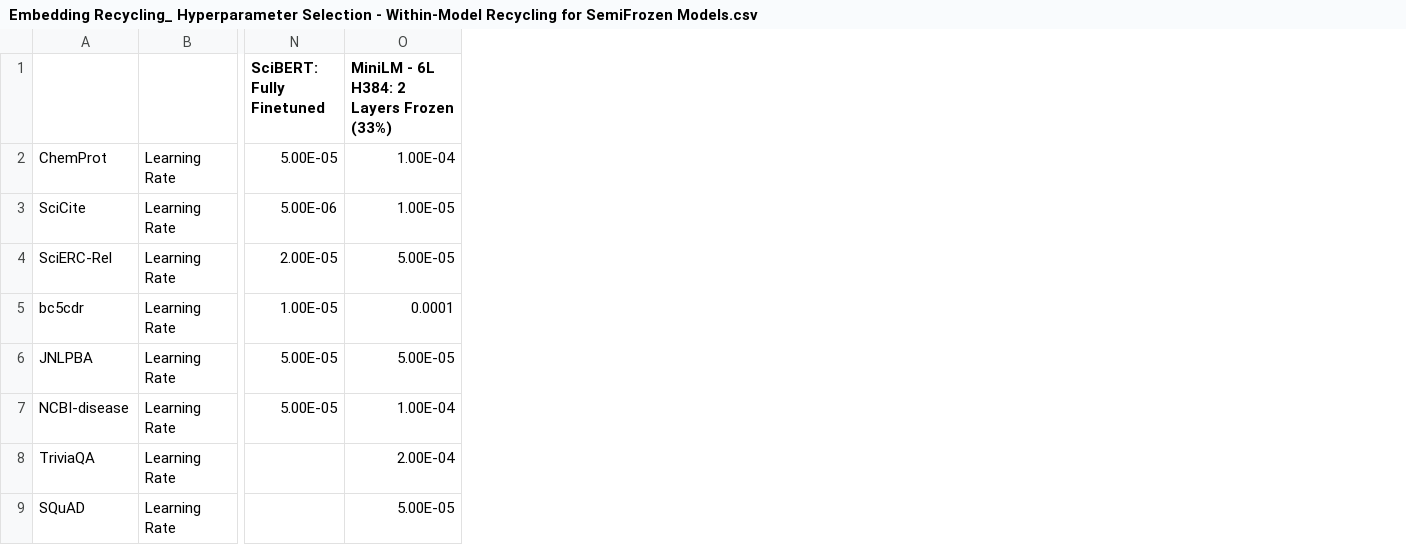
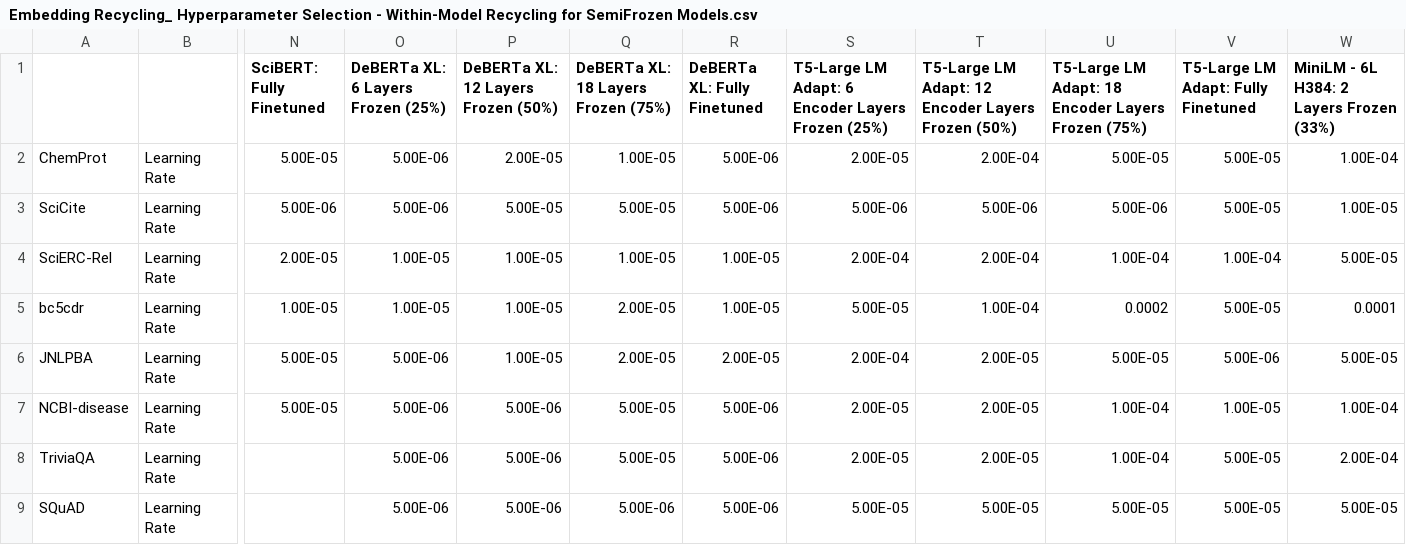
Before and after one commit to allenai/EmbeddingRecycling, a CSV file: Hyperparameter_Selection/Embedding Recycling_ Hyperparameter Selection - Within-Model Recycling for SemiFrozen Models.csv, drawn as a sheet; only a part is shown, gaps mark what is left out; the diff names each change by its address in the sheet, - before the commit and + after, or states it on an @@ line.

```diff
--- a/Hyperparameter_Selection/Embedding Recycling_ Hyperparameter Selection - Within-Model Recycling for SemiFrozen Models.csv
+++ b/Hyperparameter_Selection/Embedding Recycling_ Hyperparameter Selection - Within-Model Recycling for SemiFrozen Models.csv
+column O, rows 1-9: DeBERTa XL: 6 Layers Frozen (25%) | 5.00E-06 | 5.00E-06 | 1.00E-05 | 1.00E-05 | 5.00E-06 | 5.00E-06 | 5.00E-06 | 5.00E-06
+column P, rows 1-9: DeBERTa XL: 12 Layers Frozen (50%) | 2.00E-05 | 5.00E-05 | 1.00E-05 | 1.00E-05 | 1.00E-05 | 5.00E-06 | 5.00E-06 | 5.00E-06
+column Q, rows 1-9: DeBERTa XL: 18 Layers Frozen (75%) | 1.00E-05 | 5.00E-05 | 1.00E-05 | 2.00E-05 | 2.00E-05 | 5.00E-05 | 5.00E-05 | 5.00E-06
+column R (DeBERTa XL: Fully Finetuned), rows 2-9: 5.00E-06 | 5.00E-06 | 1.00E-05 | 1.00E-05 | 2.00E-05 | 5.00E-06 | 5.00E-06 | 5.00E-06
+column S, rows 1-9: T5-Large LM Adapt: 6 Encoder Layers Frozen (25%) | 2.00E-05 | 5.00E-06 | 2.00E-04 | 5.00E-05 | 2.00E-04 | 2.00E-05 | 2.00E-05 | 5.00E-05
+column T, rows 1-9: T5-Large LM Adapt: 12 Encoder Layers Frozen (50%) | 2.00E-04 | 5.00E-06 | 2.00E-04 | 1.00E-04 | 2.00E-05 | 2.00E-05 | 2.00E-05 | 5.00E-05
+column U, rows 1-9: T5-Large LM Adapt: 18 Encoder Layers Frozen (75%) | 5.00E-05 | 5.00E-06 | 1.00E-04 | 0.0002 | 5.00E-05 | 1.00E-04 | 1.00E-04 | 5.00E-05
+column V, rows 1-9: T5-Large LM Adapt: Fully Finetuned | 5.00E-05 | 5.00E-05 | 1.00E-04 | 5.00E-05 | 5.00E-06 | 1.00E-05 | 5.00E-05 | 5.00E-05
```
Also changed, not shown: Hyperparameter_Selection/Embedding Recycling_ Hyperparameter Selection - Within-Model Recycling for Adapter-Based Models.csv, 2 other files.
